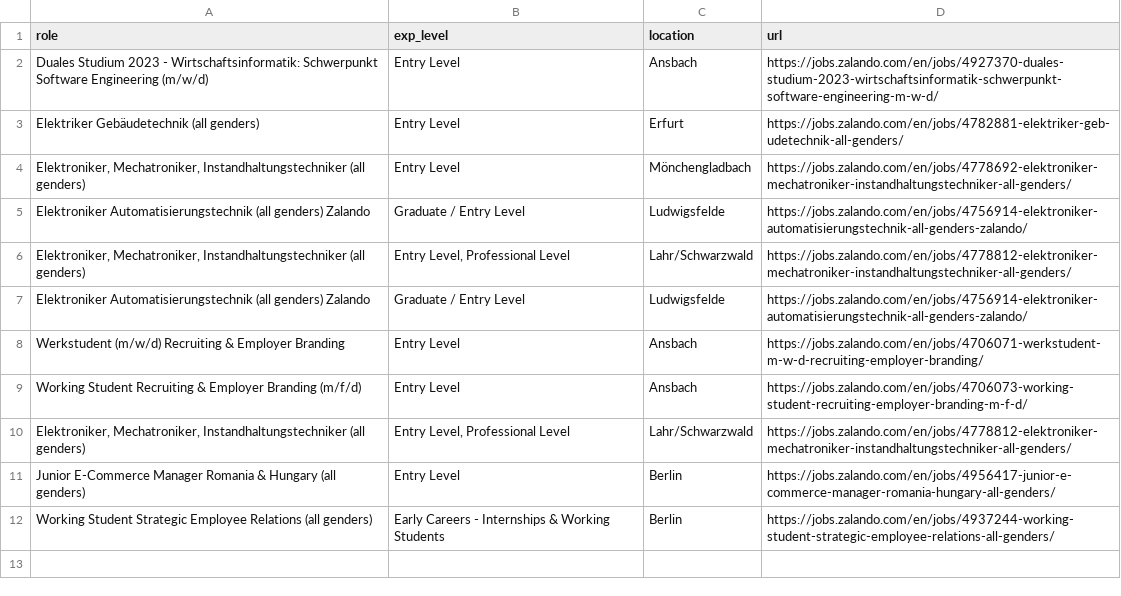
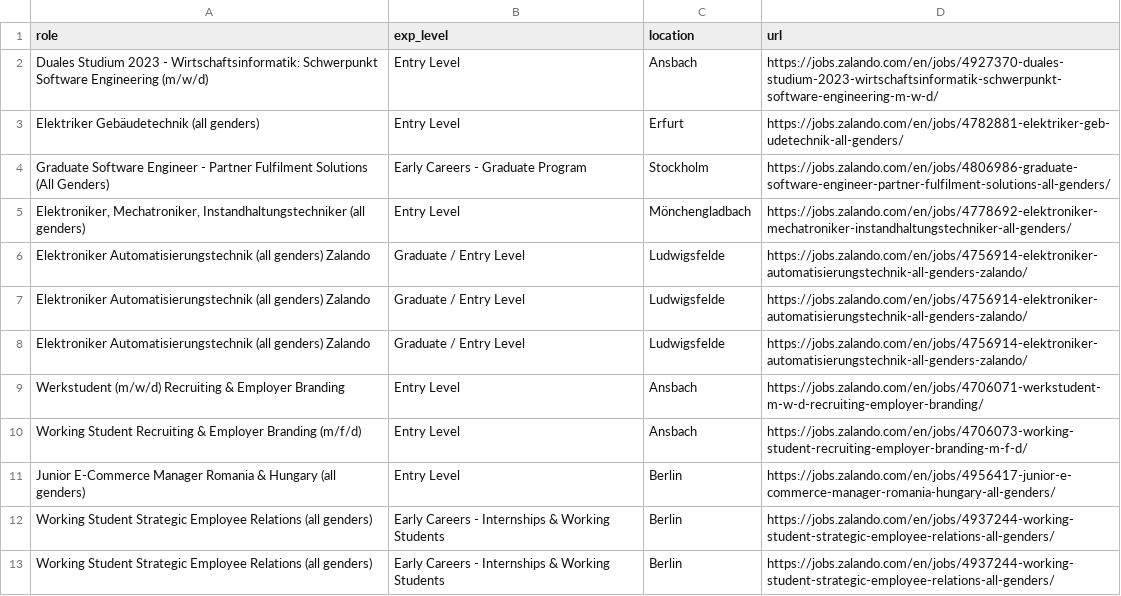
Before and after one commit to topefolorunso/scrape-job-sites, a CSV file: output_files/filtered_zalando-jobs.csv, drawn as a sheet.

```diff
--- a/output_files/filtered_zalando-jobs.csv
+++ b/output_files/filtered_zalando-jobs.csv
@@ -3,5 +3,6 @@ Duales Studium 2023 - Wirtschaftsinformatik: Schwerpunkt Software Engineering (m
 Elektriker Gebäudetechnik (all genders),Entry Level,Erfurt,https://jobs.zalando.com/en/jobs/4782881-elektriker-geb-udetechnik-all-genders/
+Graduate Software Engineer - Partner Fulfilment Solutions (All Genders),Early Careers - Graduate Program,Stockholm,https://jobs.zalando.com/en/jobs/4806986-graduate-software-engineer-partner-fulfilment-solutions-all-genders/
 "Elektroniker, Mechatroniker, Instandhaltungstechniker (all genders)",Entry Level,Mönchengladbach,https://jobs.zalando.com/en/jobs/4778692-elektroniker-mechatroniker-instandhaltungstechniker-all-genders/
 Elektroniker Automatisierungstechnik (all genders) Zalando,Graduate / Entry Level,Ludwigsfelde,https://jobs.zalando.com/en/jobs/4756914-elektroniker-automatisierungstechnik-all-genders-zalando/
-"Elektroniker, Mechatroniker, Instandhaltungstechniker (all genders)","Entry Level, Professional Level",Lahr/Schwarzwald,https://jobs.zalando.com/en/jobs/4778812-elektroniker-mechatroniker-instandhaltungstechniker-all-genders/
+Elektroniker Automatisierungstechnik (all genders) Zalando,Graduate / Entry Level,Ludwigsfelde,https://jobs.zalando.com/en/jobs/4756914-elektroniker-automatisierungstechnik-all-genders-zalando/
 Elektroniker Automatisierungstechnik (all genders) Zalando,Graduate / Entry Level,Ludwigsfelde,https://jobs.zalando.com/en/jobs/4756914-elektroniker-automatisierungstechnik-all-genders-zalando/
@@ -9,4 +10,4 @@ Werkstudent (m/w/d) Recruiting & Employer Branding,Entry Level,Ansbach,https://j
 Working Student Recruiting & Employer Branding (m/f/d),Entry Level,Ansbach,https://jobs.zalando.com/en/jobs/4706073-working-student-recruiting-employer-branding-m-f-d/
-"Elektroniker, Mechatroniker, Instandhaltungstechniker (all genders)","Entry Level, Professional Level",Lahr/Schwarzwald,https://jobs.zalando.com/en/jobs/4778812-elektroniker-mechatroniker-instandhaltungstechniker-all-genders/
 Junior E-Commerce Manager Romania & Hungary (all genders),Entry Level,Berlin,https://jobs.zalando.com/en/jobs/4956417-junior-e-commerce-manager-romania-hungary-all-genders/
+Working Student Strategic Employee Relations (all genders),Early Careers - Internships & Working Students,Berlin,https://jobs.zalando.com/en/jobs/4937244-working-student-strategic-employee-relations-all-genders/
 Working Student Strategic Employee Relations (all genders),Early Careers - Internships & Working Students,Berlin,https://jobs.zalando.com/en/jobs/4937244-working-student-strategic-employee-relations-all-genders/
```
Also changed, not shown: output_files/spotify-jobs.csv, output_files/zalando-jobs.csv.
